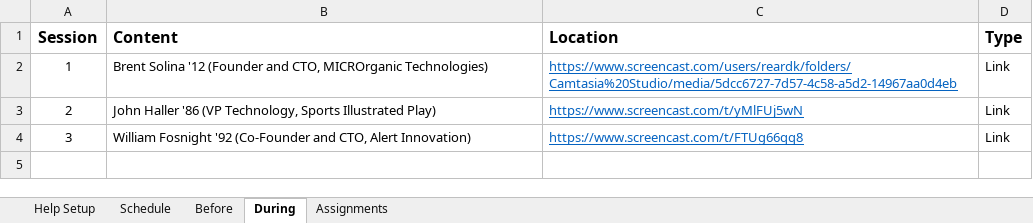
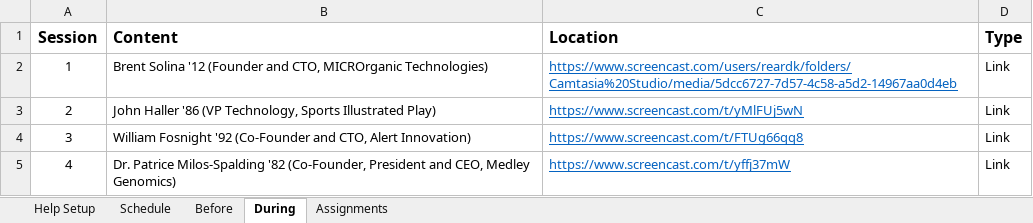
Before and after one commit to SeverinoCenter/impactful_innovators_website, an Excel workbook: config/class.xlsx, sheet During, drawn as a sheet; values as stored, in another font and other column widths than the file's, no borders; the diff names each change by its address in the sheet, - before the commit and + after, or states it on an @@ line.

```diff
--- a/config/class.xlsx (sheet During)
+++ b/config/class.xlsx (sheet During)
+row 5: 4 | Dr. Patrice Milos-Spalding '82 (Co-Founder, President and CEO, Medley Genomics) | https://www.screencast.com/t/yffj37mW | Link
```
Also changed, not shown: sheet Before, sheet Schedule, 18 other files.
